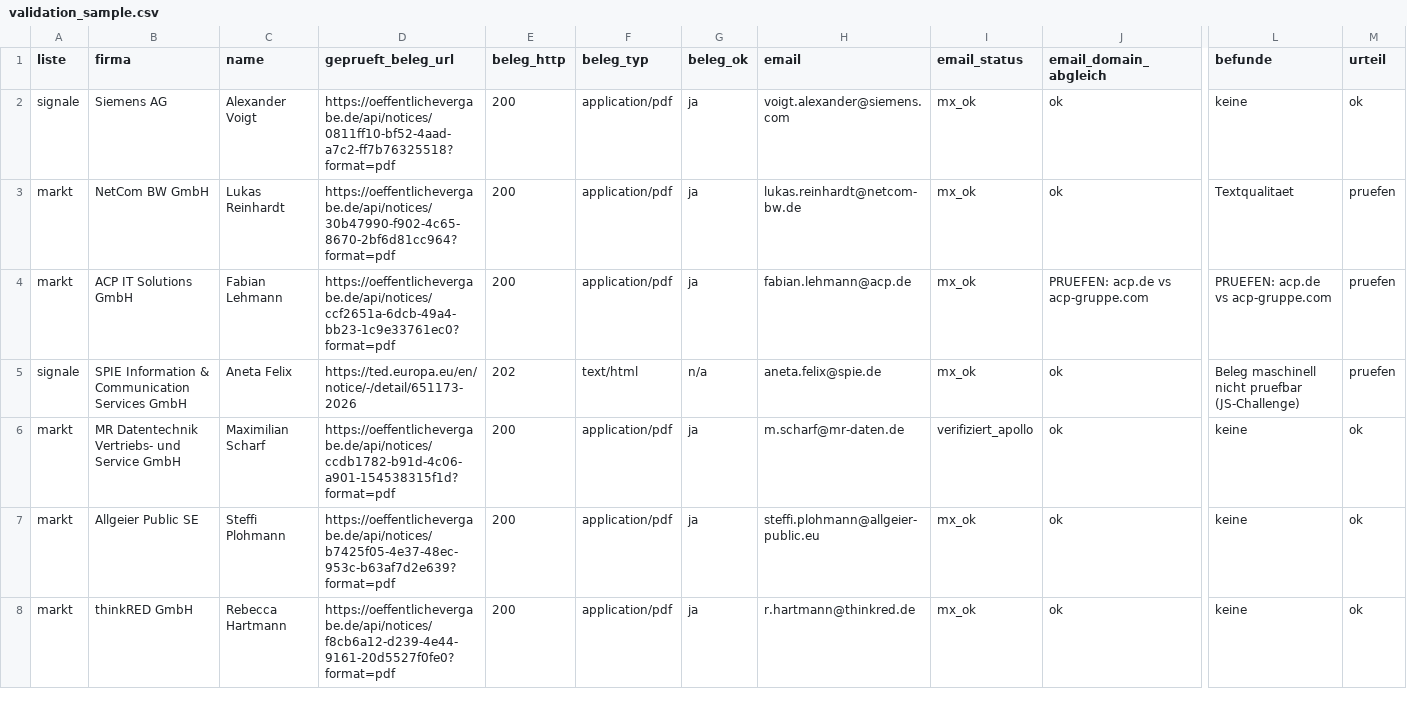
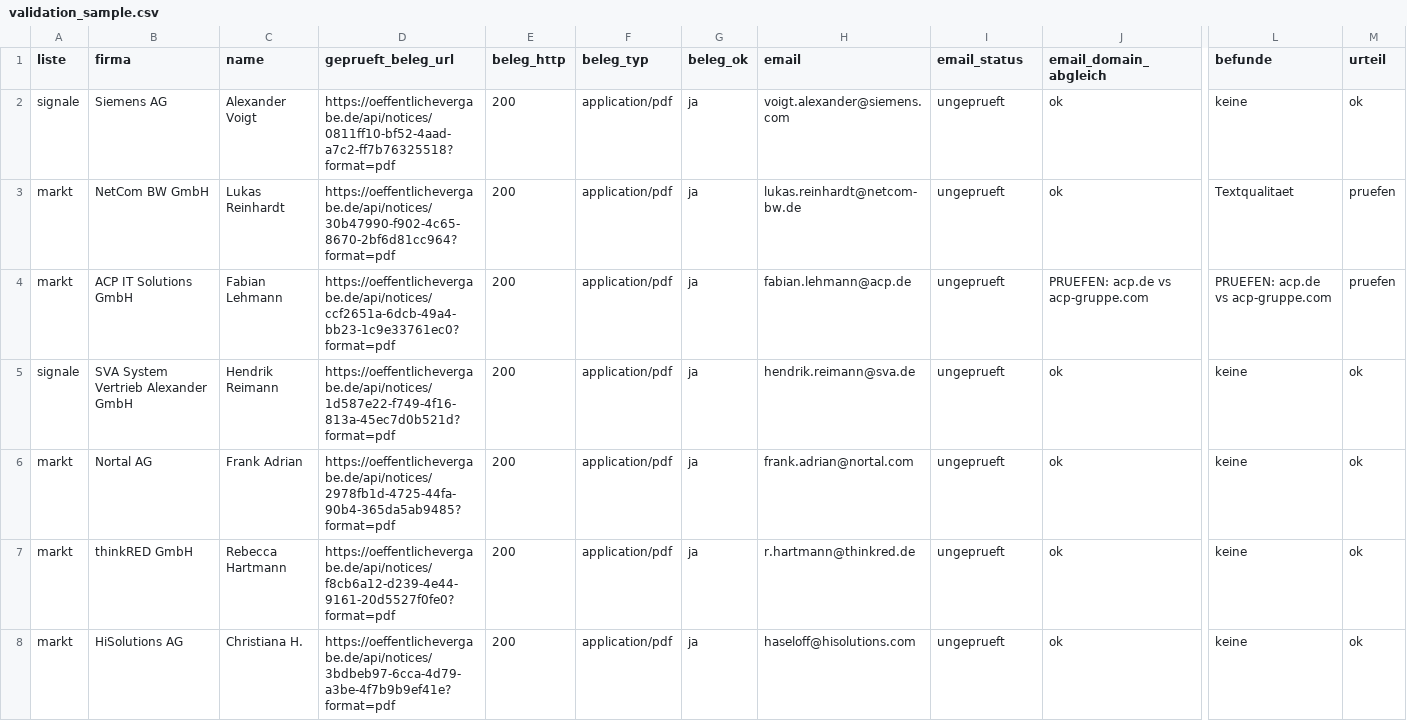
Before and after one commit to Agentiva/patterno-case, a CSV file: data/validation_sample.csv, drawn as a sheet; only a part is shown, gaps mark what is left out; removed rows and columns are numbered as before the commit, all else as after; rows hold the shown columns only; the diff covers the shown part only; the diff names each change by its address in the sheet, - before the commit and + after, or states it on an @@ line.

```diff
--- a/data/validation_sample.csv
+++ b/data/validation_sample.csv
-I2:I4 (email_status): mx_ok
+I2:I4 (email_status): ungeprueft
-row 5: signale | SPIE Information & Communication Services GmbH | Aneta Felix | https://ted.europa.eu/en/notice/-/detail/651173-2026 | 202 | text/html | n/a | aneta.felix@spie.de | mx_ok | ok | Beleg maschinell nicht pruefbar (JS-Challenge) | pruefen
-A5 (liste): markt
+A5 (liste): signale
-B5 (firma): MR Datentechnik Vertriebs- und Service GmbH
+B5 (firma): SVA System Vertrieb Alexander GmbH
-C5 (name): Maximilian Scharf
+C5 (name): Hendrik Reimann
-D5 (geprueft_beleg_url): https://oeffentlichevergabe.de/api/notices/ccdb1782-b91d-4c06-a901-154538315f1d?format=pdf
+D5 (geprueft_beleg_url): https://oeffentlichevergabe.de/api/notices/1d587e22-f749-4f16-813a-45ec7d0b521d?format=pdf
-H5 (email): m.scharf@mr-daten.de
+H5 (email): hendrik.reimann@sva.de
-I5 (email_status): verifiziert_apollo
+I5 (email_status): ungeprueft
-B6 (firma): Allgeier Public SE
+B6 (firma): Nortal AG
-C6 (name): Steffi Plohmann
+C6 (name): Frank Adrian
-D6 (geprueft_beleg_url): https://oeffentlichevergabe.de/api/notices/b7425f05-4e37-48ec-953c-b63af7d2e639?format=pdf
+D6 (geprueft_beleg_url): https://oeffentlichevergabe.de/api/notices/2978fb1d-4725-44fa-90b4-365da5ab9485?format=pdf
-H6 (email): steffi.plohmann@allgeier-public.eu
+H6 (email): frank.adrian@nortal.com
-I6:I7 (email_status): mx_ok
+I6:I7 (email_status): ungeprueft
+row 8: markt | HiSolutions AG | Christiana H. | https://oeffentlichevergabe.de/api/notices/3bdbeb97-6cca-4d79-a3be-4f7b9b9ef41e?format=pdf | 200 | application/pdf | ja | haseloff@hisolutions.com | ungeprueft | ok | keine | ok
```
Also changed, not shown: 2 added rows, 2 removed rows and 66 edited cells elsewhere in this file, data/enrichment_markt.csv, data/enrichment_signale.csv, 7 other files.
